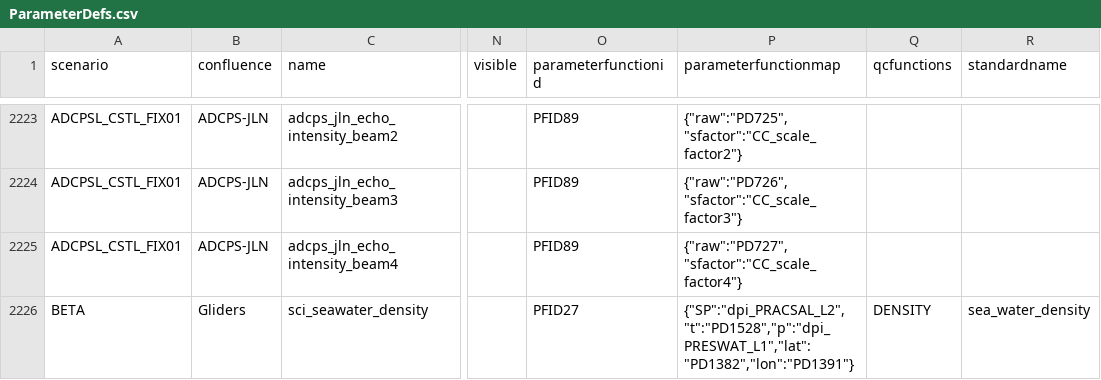
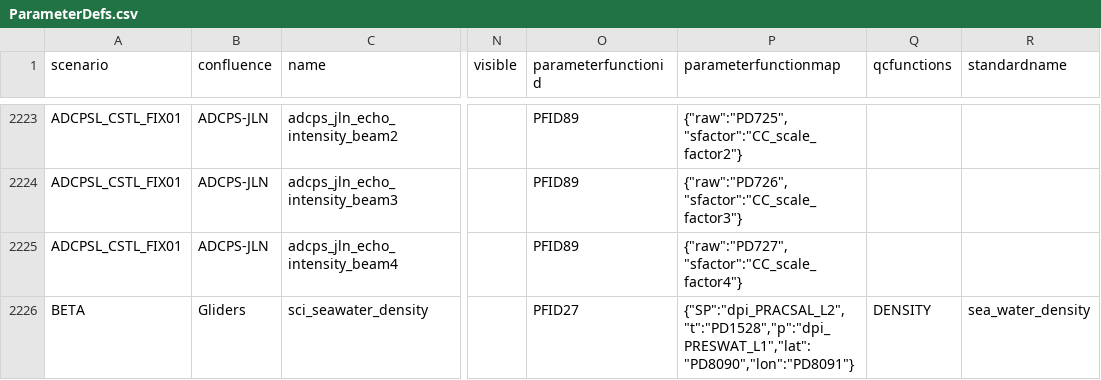
Before and after one commit to oceanobservatories/preload-database, a CSV file: csv/ParameterDefs.csv, drawn as a sheet; only a part is shown, gaps mark what is left out; the diff covers the shown part only; the diff names each change by its address in the sheet, - before the commit and + after, or states it on an @@ line.

```diff
--- a/csv/ParameterDefs.csv
+++ b/csv/ParameterDefs.csv
-P2226 (parameterfunctionmap): {"SP":"dpi_PRACSAL_L2","t":"PD1528","p":"dpi_PRESWAT_L1","lat":"PD1382","lon":"PD1391"}
+P2226 (parameterfunctionmap): {"SP":"dpi_PRACSAL_L2","t":"PD1528","p":"dpi_PRESWAT_L1","lat":"PD8090","lon":"PD8091"}
```
Also changed, not shown: 2 added rows and 4 edited cells elsewhere in this file, csv/ParameterDictionary.csv, 2 other files.
